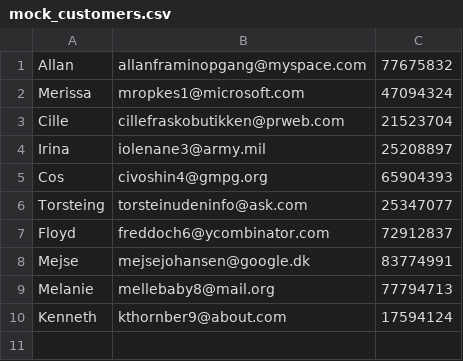
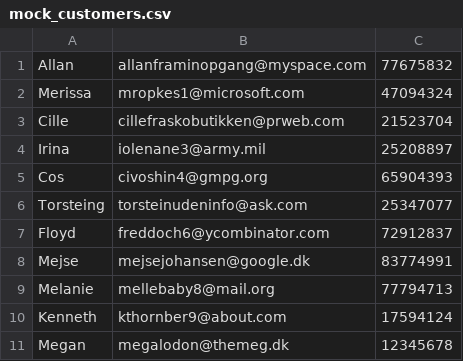
Before and after one commit to dialhero/Genspil_T12, a CSV file: Genspil/Data/mock_customers.csv, drawn as a sheet; the diff names each change by its address in the sheet, - before the commit and + after, or states it on an @@ line.

```diff
--- a/Genspil/Data/mock_customers.csv
+++ b/Genspil/Data/mock_customers.csv
+row 11: Megan | megalodon@themeg.dk | 12345678
```
Also changed, not shown: 1 other file.
